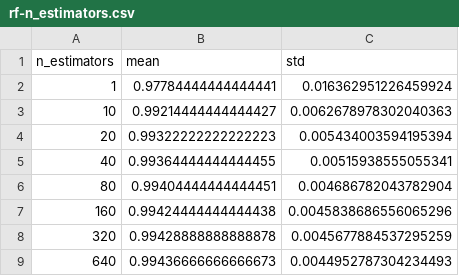
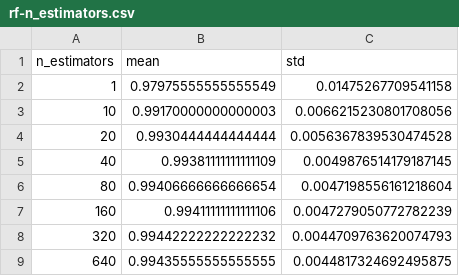
Before and after one commit to spinto88/AA_TP1, a CSV file: resultados/rf-n_estimators.csv, drawn as a sheet.

```diff
--- a/resultados/rf-n_estimators.csv
+++ b/resultados/rf-n_estimators.csv
@@ -1,9 +1,9 @@
 n_estimators,mean,std
-1,0.97784444444444441,0.016362951226459924
-10,0.99214444444444427,0.0062678978302040363
-20,0.99322222222222223,0.005434003594195394
-40,0.99364444444444455,0.00515938555055341
-80,0.99404444444444451,0.004686782043782904
-160,0.99424444444444438,0.0045838686556065296
-320,0.99428888888888878,0.0045677884537295259
-640,0.99436666666666673,0.0044952787304234493
+1,0.97975555555555549,0.01475267709541158
+10,0.99170000000000003,0.0066215230801708056
+20,0.9930444444444444,0.0056367839530474528
+40,0.99381111111111109,0.0049876514179187145
+80,0.99406666666666654,0.0047198556161218604
+160,0.99411111111111106,0.0047279050772782239
+320,0.99442222222222232,0.0044709763620074793
+640,0.99435555555555555,0.0044817324692495875
```
Also changed, not shown: 7 other files.
